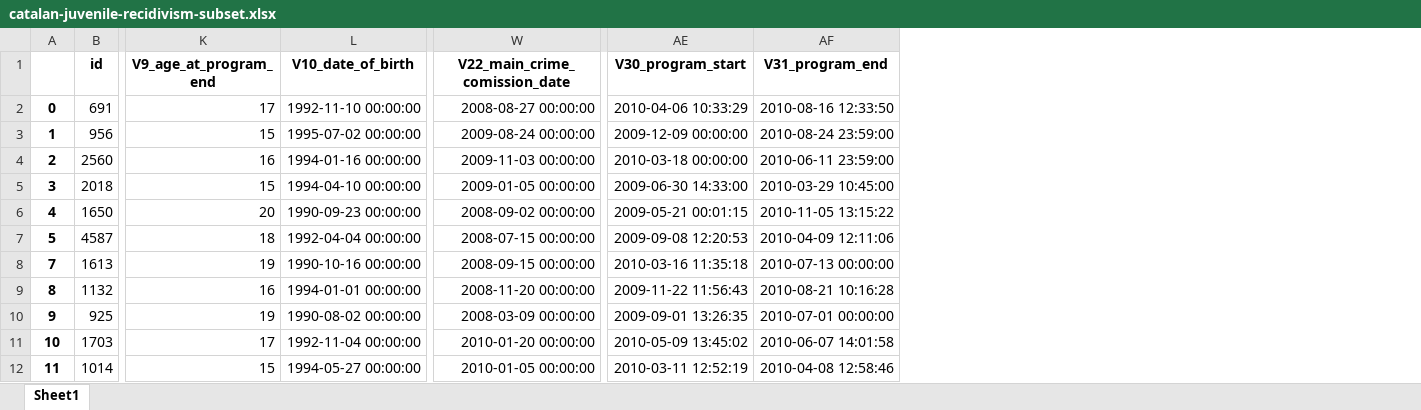
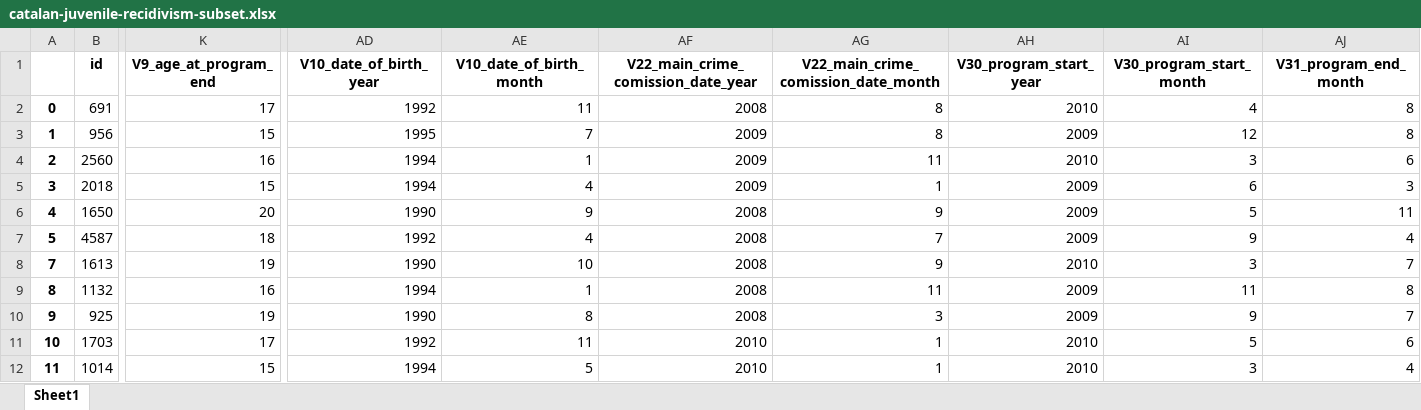
Before and after one commit to elisabethzinck/Fairness-oriented-interpretability-of-predictive-algorithms, an Excel workbook: data/processed/catalan-juvenile-recidivism/catalan-juvenile-recidivism-subset.xlsx, sheet Sheet1, drawn as a sheet; only a part is shown, gaps mark what is left out; values as stored, in another font and other column widths than the file's, no borders; removed rows and columns are numbered as before the commit, all else as after; the diff names each change by its address in the sheet, - before the commit and + after, or states it on an @@ line.

Commit message:
new xlsx files with catalan data

```diff
--- a/data/processed/catalan-juvenile-recidivism/catalan-juvenile-recidivism-subset.xlsx (sheet Sheet1)
+++ b/data/processed/catalan-juvenile-recidivism/catalan-juvenile-recidivism-subset.xlsx (sheet Sheet1)
-column L (V10_date_of_birth), rows 2-12: 1992-11-10 00:00:00 | 1995-07-02 00:00:00 | 1994-01-16 00:00:00 | 1994-04-10 00:00:00 | 1990-09-23 00:00:00 | 1992-04-04 00:00:00 | 1990-10-16 00:00:00 | 1994-01-01 00:00:00 | 1990-08-02 00:00:00 | 1992-11-04 00:00:00 | 1994-05-27 00:00:00
-column W (V22_main_crime_comission_date), rows 2-12: 2008-08-27 00:00:00 | 2009-08-24 00:00:00 | 2009-11-03 00:00:00 | 2009-01-05 00:00:00 | 2008-09-02 00:00:00 | 2008-07-15 00:00:00 | 2008-09-15 00:00:00 | 2008-11-20 00:00:00 | 2008-03-09 00:00:00 | 2010-01-20 00:00:00 | 2010-01-05 00:00:00
-column AE (V30_program_start), rows 2-12: 2010-04-06 10:33:29 | 2009-12-09 00:00:00 | 2010-03-18 00:00:00 | 2009-06-30 14:33:00 | 2009-05-21 00:01:15 | 2009-09-08 12:20:53 | 2010-03-16 11:35:18 | 2009-11-22 11:56:43 | 2009-09-01 13:26:35 | 2010-05-09 13:45:02 | 2010-03-11 12:52:19
-column AF (V31_program_end), rows 2-12: 2010-08-16 12:33:50 | 2010-08-24 23:59:00 | 2010-06-11 23:59:00 | 2010-03-29 10:45:00 | 2010-11-05 13:15:22 | 2010-04-09 12:11:06 | 2010-07-13 00:00:00 | 2010-08-21 10:16:28 | 2010-07-01 00:00:00 | 2010-06-07 14:01:58 | 2010-04-08 12:58:46
+column AD (V10_date_of_birth_year), rows 2-12: 1992 | 1995 | 1994 | 1994 | 1990 | 1992 | 1990 | 1994 | 1990 | 1992 | 1994
+column AE (V10_date_of_birth_month), rows 2-12: 11 | 7 | 1 | 4 | 9 | 4 | 10 | 1 | 8 | 11 | 5
+column AF, rows 1-12: V22_main_crime_comission_date_year | 2008 | 2009 | 2009 | 2009 | 2008 | 2008 | 2008 | 2008 | 2008 | 2010 | 2010
+column AG, rows 1-12: V22_main_crime_comission_date_month | 8 | 8 | 11 | 1 | 9 | 7 | 9 | 11 | 3 | 1 | 1
+column AH (V30_program_start_year), rows 2-12: 2010 | 2009 | 2010 | 2009 | 2009 | 2009 | 2010 | 2009 | 2009 | 2010 | 2010
+column AI (V30_program_start_month), rows 2-12: 4 | 12 | 3 | 6 | 5 | 9 | 3 | 11 | 9 | 5 | 3
+column AJ (V31_program_end_month), rows 2-12: 8 | 8 | 6 | 3 | 11 | 4 | 7 | 8 | 7 | 6 | 4
```
Also changed, not shown: data/interim/catalan-juvenile-recidivism/catalan-juvenile-recidivism-NaNs.xlsx.
